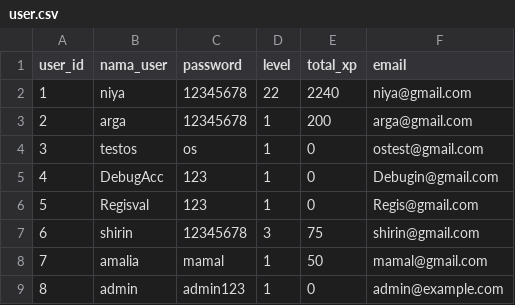
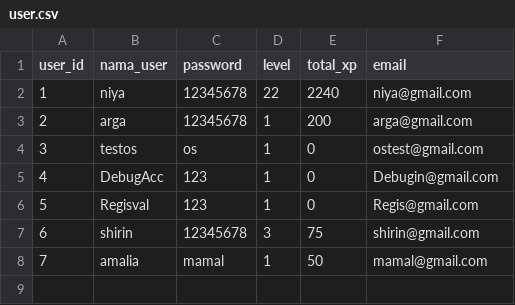
Before and after one commit to syarif-ihya/leveluplife, a CSV file: cli_app/data/user.csv, drawn as a sheet; the diff names each change by its address in the sheet, - before the commit and + after, or states it on an @@ line.

Commit message:
fix data

```diff
--- a/cli_app/data/user.csv
+++ b/cli_app/data/user.csv
-row 9: 8 | admin | admin123 | 1 | 0 | admin@example.com
```
